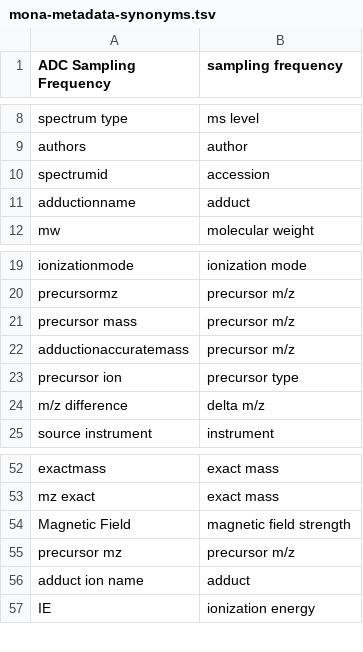
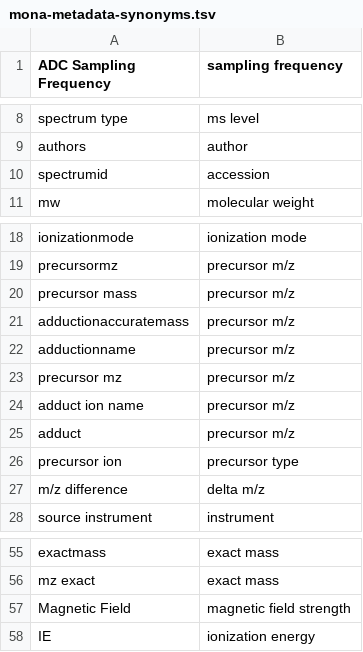
Before and after one commit to metabolomics-us/mona, a TSV file: backend/core/curation/src/main/resources/mona-metadata-synonyms.tsv, drawn as a sheet; only a part is shown, gaps mark what is left out.

```diff
--- a/backend/core/curation/src/main/resources/mona-metadata-synonyms.tsv
+++ b/backend/core/curation/src/main/resources/mona-metadata-synonyms.tsv
@@ -10,3 +10,2 @@ authors	author
 spectrumid	accession
-adductionname	adduct
 mw	molecular weight
@@ -22,2 +21,6 @@ precursor mass	precursor m/z
 adductionaccuratemass	precursor m/z
+adductionname	precursor m/z
+precursor mz	precursor m/z
+adduct ion name	precursor m/z
+adduct	precursor m/z
 precursor ion	precursor type
@@ -54,4 +57,2 @@ mz exact	exact mass
 Magnetic Field	magnetic field strength
-precursor mz	precursor m/z
-adduct ion name	adduct
 IE	ionization energy
```
Also changed, not shown: 1 other file.
